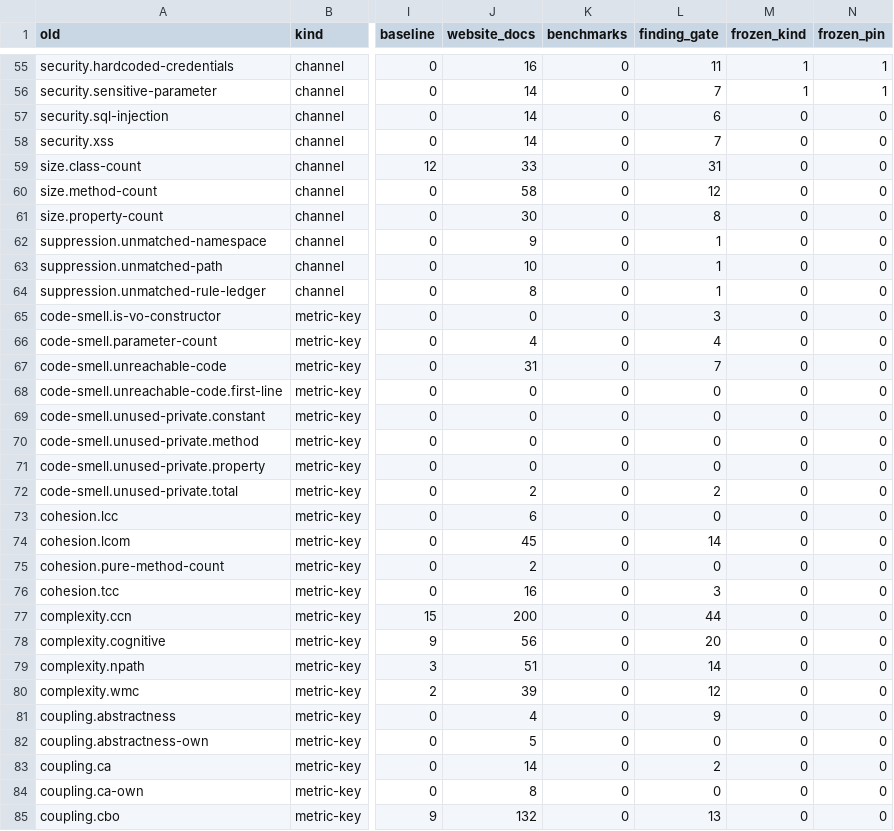
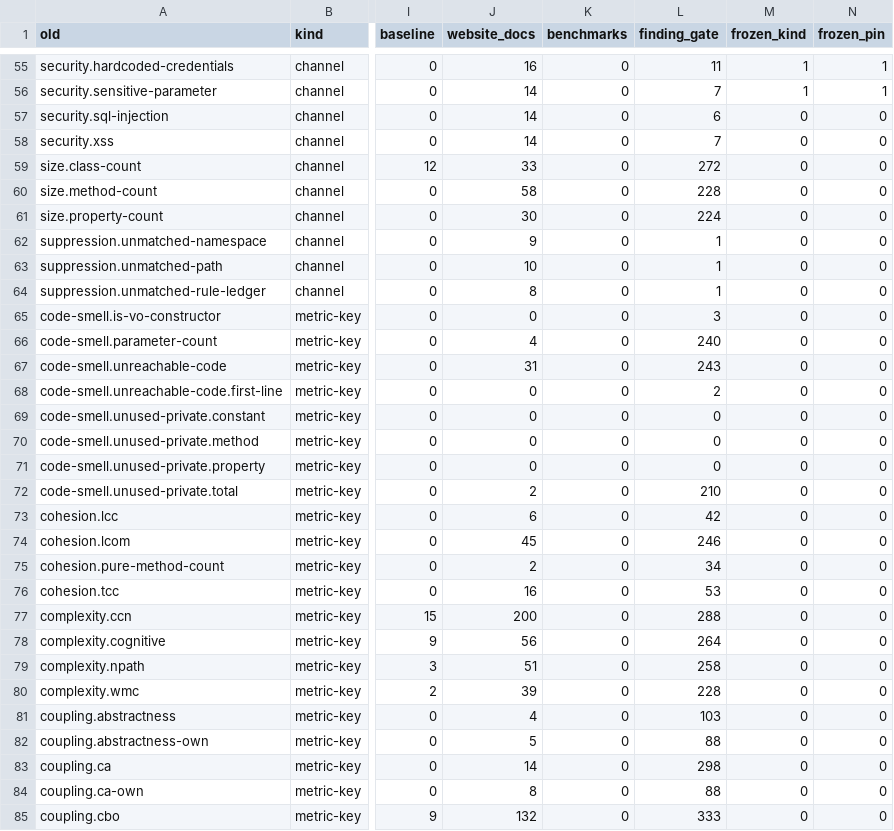
Before and after one commit to qualimetrix/qualimetrix, a TSV file: finding-gate/enumeration-renames.tsv, drawn as a sheet; only a part is shown, gaps mark what is left out; the diff covers the shown part only; the diff names each change by its address in the sheet, - before the commit and + after, or states it on an @@ line.

```diff
--- a/finding-gate/enumeration-renames.tsv
+++ b/finding-gate/enumeration-renames.tsv
-L59 (finding_gate): 31
+L59 (finding_gate): 272
-L60 (finding_gate): 12
+L60 (finding_gate): 228
-L61 (finding_gate): 8
+L61 (finding_gate): 224
-L66 (finding_gate): 4
+L66 (finding_gate): 240
-L67 (finding_gate): 7
+L67 (finding_gate): 243
-L68 (finding_gate): 0
+L68 (finding_gate): 2
-L72 (finding_gate): 2
+L72 (finding_gate): 210
-L73 (finding_gate): 0
+L73 (finding_gate): 42
-L74 (finding_gate): 14
+L74 (finding_gate): 246
-L75 (finding_gate): 0
+L75 (finding_gate): 34
-L76 (finding_gate): 3
+L76 (finding_gate): 53
-L77 (finding_gate): 44
+L77 (finding_gate): 288
-L78 (finding_gate): 20
+L78 (finding_gate): 264
-L79 (finding_gate): 14
+L79 (finding_gate): 258
-L80 (finding_gate): 12
+L80 (finding_gate): 228
-L81 (finding_gate): 9
+L81 (finding_gate): 103
-L82 (finding_gate): 0
+L82 (finding_gate): 88
-L83 (finding_gate): 2
+L83 (finding_gate): 298
-L84 (finding_gate): 0
+L84 (finding_gate): 88
-L85 (finding_gate): 13
+L85 (finding_gate): 333
```
Also changed, not shown: 124 edited cells elsewhere in this file, 6 other files.
